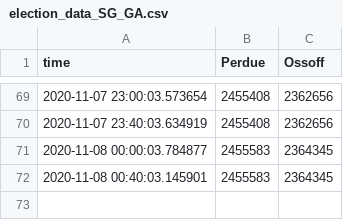
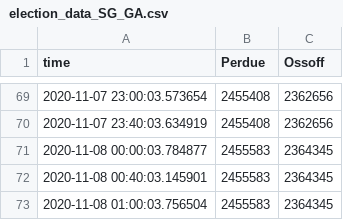
Before and after one commit to FilipSivak/election-2020, a CSV file: election_data_SG_GA.csv, drawn as a sheet; only a part is shown, gaps mark what is left out; the diff names each change by its address in the sheet, - before the commit and + after, or states it on an @@ line.

```diff
--- a/election_data_SG_GA.csv
+++ b/election_data_SG_GA.csv
+row 73: 2020-11-08 01:00:03.756504 | 2455583 | 2364345
```
Also changed, not shown: 1 other file.
